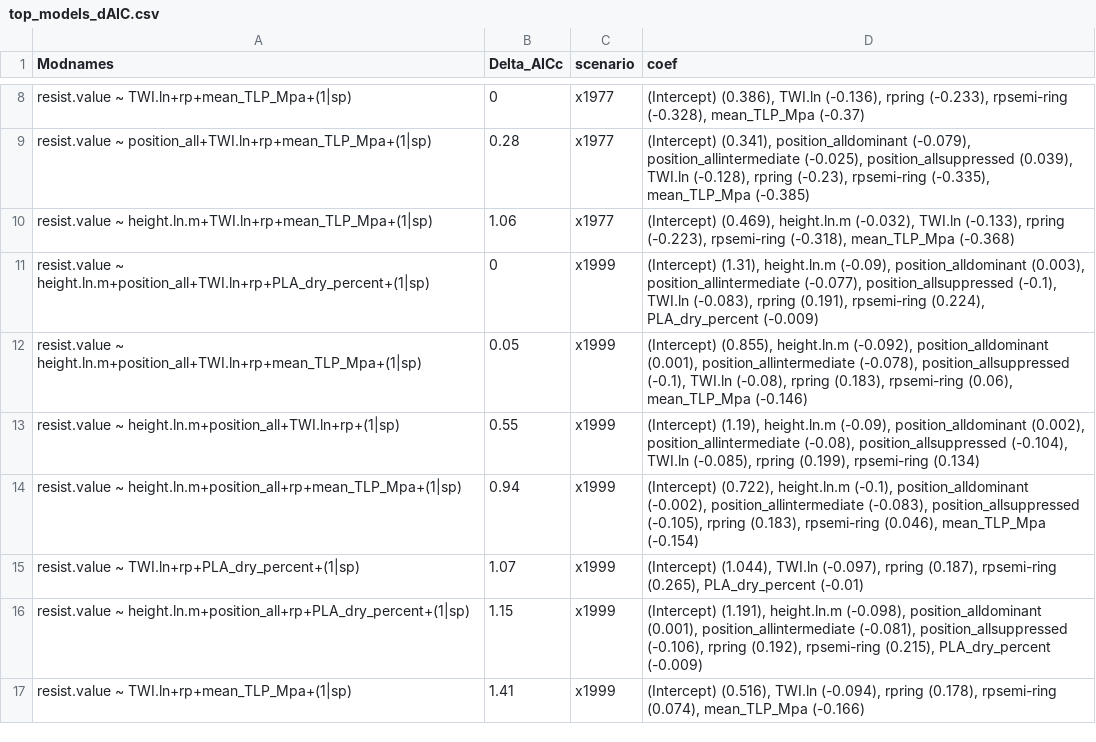
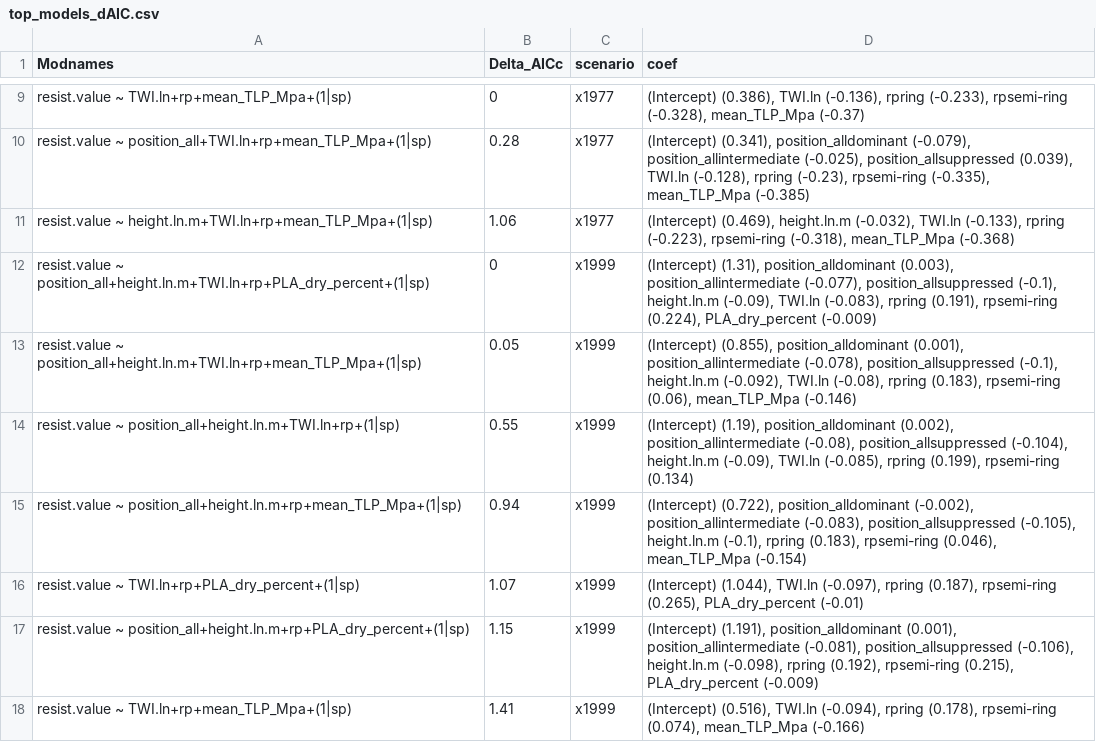
Before and after one commit to SCBI-ForestGEO/McGregor_climate-sensitivity-variation, a CSV file: manuscript/tables_figures/top_models_dAIC.csv, drawn as a sheet; only a part is shown, gaps mark what is left out; the diff covers the shown part only.

Commit message:
Updated tables with up-to-date parsing formats

```diff
--- a/manuscript/tables_figures/top_models_dAIC.csv
+++ b/manuscript/tables_figures/top_models_dAIC.csv
@@ -10,8 +11,8 @@
 "resist.value ~ height.ln.m+TWI.ln+rp+mean_TLP_Mpa+(1|sp)",1.06,"x1977","(Intercept) (0.469), height.ln.m (-0.032), TWI.ln (-0.133), rpring (-0.223), rpsemi-ring (-0.318), mean_TLP_Mpa (-0.368)"
-"resist.value ~ height.ln.m+position_all+TWI.ln+rp+PLA_dry_percent+(1|sp)",0,"x1999","(Intercept) (1.31), height.ln.m (-0.09), position_alldominant (0.003), position_allintermediate (-0.077), position_allsuppressed (-0.1), TWI.ln (-0.083), rpring (0.191), rpsemi-ring (0.224), PLA_dry_percent (-0.009)"
-"resist.value ~ height.ln.m+position_all+TWI.ln+rp+mean_TLP_Mpa+(1|sp)",0.05,"x1999","(Intercept) (0.855), height.ln.m (-0.092), position_alldominant (0.001), position_allintermediate (-0.078), position_allsuppressed (-0.1), TWI.ln (-0.08), rpring (0.183), rpsemi-ring (0.06), mean_TLP_Mpa (-0.146)"
-"resist.value ~ height.ln.m+position_all+TWI.ln+rp+(1|sp)",0.55,"x1999","(Intercept) (1.19), height.ln.m (-0.09), position_alldominant (0.002), position_allintermediate (-0.08), position_allsuppressed (-0.104), TWI.ln (-0.085), rpring (0.199), rpsemi-ring (0.134)"
-"resist.value ~ height.ln.m+position_all+rp+mean_TLP_Mpa+(1|sp)",0.94,"x1999","(Intercept) (0.722), height.ln.m (-0.1), position_alldominant (-0.002), position_allintermediate (-0.083), position_allsuppressed (-0.105), rpring (0.183), rpsemi-ring (0.046), mean_TLP_Mpa (-0.154)"
+"resist.value ~ position_all+height.ln.m+TWI.ln+rp+PLA_dry_percent+(1|sp)",0,"x1999","(Intercept) (1.31), position_alldominant (0.003), position_allintermediate (-0.077), position_allsuppressed (-0.1), height.ln.m (-0.09), TWI.ln (-0.083), rpring (0.191), rpsemi-ring (0.224), PLA_dry_percent (-0.009)"
+"resist.value ~ position_all+height.ln.m+TWI.ln+rp+mean_TLP_Mpa+(1|sp)",0.05,"x1999","(Intercept) (0.855), position_alldominant (0.001), position_allintermediate (-0.078), position_allsuppressed (-0.1), height.ln.m (-0.092), TWI.ln (-0.08), rpring (0.183), rpsemi-ring (0.06), mean_TLP_Mpa (-0.146)"
+"resist.value ~ position_all+height.ln.m+TWI.ln+rp+(1|sp)",0.55,"x1999","(Intercept) (1.19), position_alldominant (0.002), position_allintermediate (-0.08), position_allsuppressed (-0.104), height.ln.m (-0.09), TWI.ln (-0.085), rpring (0.199), rpsemi-ring (0.134)"
+"resist.value ~ position_all+height.ln.m+rp+mean_TLP_Mpa+(1|sp)",0.94,"x1999","(Intercept) (0.722), position_alldominant (-0.002), position_allintermediate (-0.083), position_allsuppressed (-0.105), height.ln.m (-0.1), rpring (0.183), rpsemi-ring (0.046), mean_TLP_Mpa (-0.154)"
 "resist.value ~ TWI.ln+rp+PLA_dry_percent+(1|sp)",1.07,"x1999","(Intercept) (1.044), TWI.ln (-0.097), rpring (0.187), rpsemi-ring (0.265), PLA_dry_percent (-0.01)"
-"resist.value ~ height.ln.m+position_all+rp+PLA_dry_percent+(1|sp)",1.15,"x1999","(Intercept) (1.191), height.ln.m (-0.098), position_alldominant (0.001), position_allintermediate (-0.081), position_allsuppressed (-0.106), rpring (0.192), rpsemi-ring (0.215), PLA_dry_percent (-0.009)"
+"resist.value ~ position_all+height.ln.m+rp+PLA_dry_percent+(1|sp)",1.15,"x1999","(Intercept) (1.191), position_alldominant (0.001), position_allintermediate (-0.081), position_allsuppressed (-0.106), height.ln.m (-0.098), rpring (0.192), rpsemi-ring (0.215), PLA_dry_percent (-0.009)"
 "resist.value ~ TWI.ln+rp+mean_TLP_Mpa+(1|sp)",1.41,"x1999","(Intercept) (0.516), TWI.ln (-0.094), rpring (0.178), rpsemi-ring (0.074), mean_TLP_Mpa (-0.166)"
```
Also changed, not shown: 3 added rows and 10 edited cells elsewhere in this file, manuscript/tables_figures/candidate_traits.csv, manuscript/tables_figures/tested_traits_all.csv, 1 other file.
